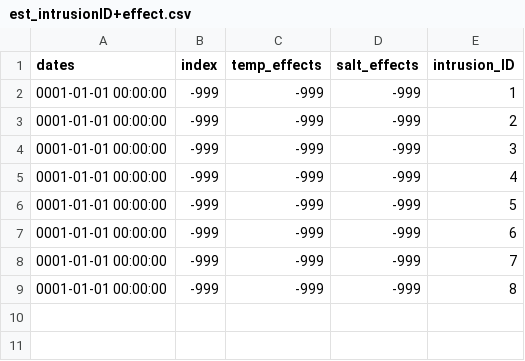
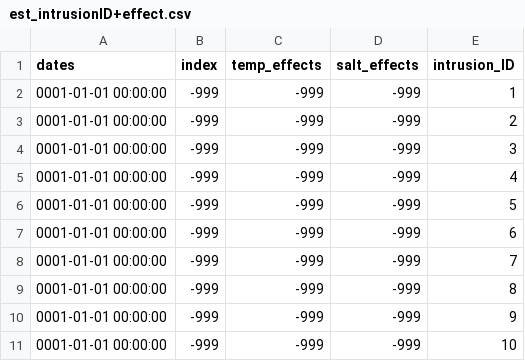
Before and after one commit to oceanboy123/Intrusion_Redo, a CSV file: SRC/data/PROCESSED/TABLES/est_intrusionID+effect.csv, drawn as a sheet; the diff names each change by its address in the sheet, - before the commit and + after, or states it on an @@ line.

```diff
--- a/SRC/data/PROCESSED/TABLES/est_intrusionID+effect.csv
+++ b/SRC/data/PROCESSED/TABLES/est_intrusionID+effect.csv
+row 10: 0001-01-01 00:00:00 | -999 | -999 | -999 | 9
+row 11: 0001-01-01 00:00:00 | -999 | -999 | -999 | 10
```
Also changed, not shown: SRC/data/PROCESSED/TABLES/coefficients.csv, SRC/data/PROCESSED/TABLES/coefficients_error.csv, 6 other files.
